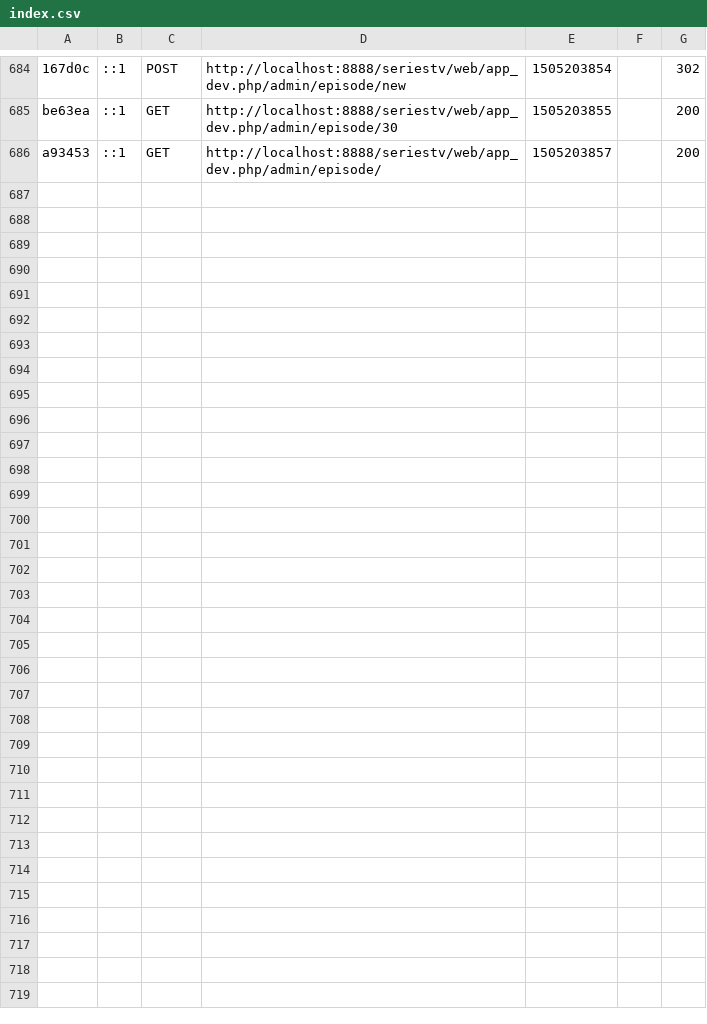
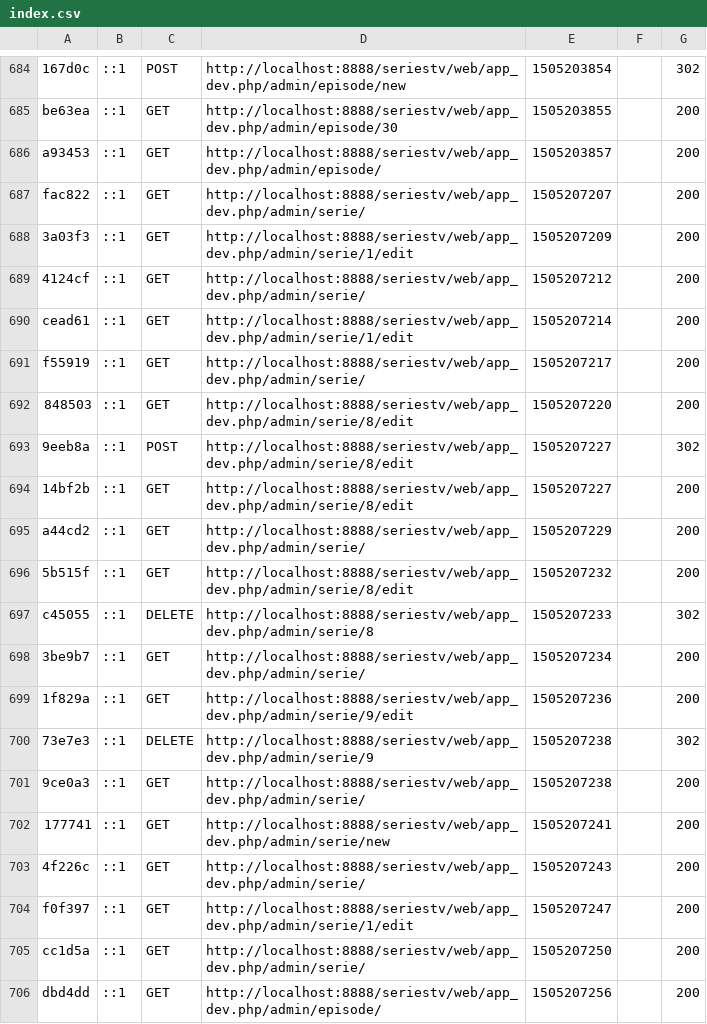
Before and after one commit to KevinLejeune/seriestv, a CSV file: var/cache/dev/profiler/index.csv, drawn as a sheet; only a part is shown, gaps mark what is left out.

```diff
--- a/var/cache/dev/profiler/index.csv
+++ b/var/cache/dev/profiler/index.csv
@@ -686 +686,21 @@ be63ea,::1,GET,http://localhost:8888/seriestv/web/app_dev.php/admin/episode/30,1
 a93453,::1,GET,http://localhost:8888/seriestv/web/app_dev.php/admin/episode/,1505203857,,200
+fac822,::1,GET,http://localhost:8888/seriestv/web/app_dev.php/admin/serie/,1505207207,,200
+3a03f3,::1,GET,http://localhost:8888/seriestv/web/app_dev.php/admin/serie/1/edit,1505207209,,200
+4124cf,::1,GET,http://localhost:8888/seriestv/web/app_dev.php/admin/serie/,1505207212,,200
+cead61,::1,GET,http://localhost:8888/seriestv/web/app_dev.php/admin/serie/1/edit,1505207214,,200
+f55919,::1,GET,http://localhost:8888/seriestv/web/app_dev.php/admin/serie/,1505207217,,200
+848503,::1,GET,http://localhost:8888/seriestv/web/app_dev.php/admin/serie/8/edit,1505207220,,200
+9eeb8a,::1,POST,http://localhost:8888/seriestv/web/app_dev.php/admin/serie/8/edit,1505207227,,302
+14bf2b,::1,GET,http://localhost:8888/seriestv/web/app_dev.php/admin/serie/8/edit,1505207227,,200
+a44cd2,::1,GET,http://localhost:8888/seriestv/web/app_dev.php/admin/serie/,1505207229,,200
+5b515f,::1,GET,http://localhost:8888/seriestv/web/app_dev.php/admin/serie/8/edit,1505207232,,200
+c45055,::1,DELETE,http://localhost:8888/seriestv/web/app_dev.php/admin/serie/8,1505207233,,302
+3be9b7,::1,GET,http://localhost:8888/seriestv/web/app_dev.php/admin/serie/,1505207234,,200
+1f829a,::1,GET,http://localhost:8888/seriestv/web/app_dev.php/admin/serie/9/edit,1505207236,,200
+73e7e3,::1,DELETE,http://localhost:8888/seriestv/web/app_dev.php/admin/serie/9,1505207238,,302
+9ce0a3,::1,GET,http://localhost:8888/seriestv/web/app_dev.php/admin/serie/,1505207238,,200
+177741,::1,GET,http://localhost:8888/seriestv/web/app_dev.php/admin/serie/new,1505207241,,200
+4f226c,::1,GET,http://localhost:8888/seriestv/web/app_dev.php/admin/serie/,1505207243,,200
+f0f397,::1,GET,http://localhost:8888/seriestv/web/app_dev.php/admin/serie/1/edit,1505207247,,200
+cc1d5a,::1,GET,http://localhost:8888/seriestv/web/app_dev.php/admin/serie/,1505207250,,200
+dbd4dd,::1,GET,http://localhost:8888/seriestv/web/app_dev.php/admin/episode/,1505207256,,200
```
Also changed, not shown: 12 other files.
